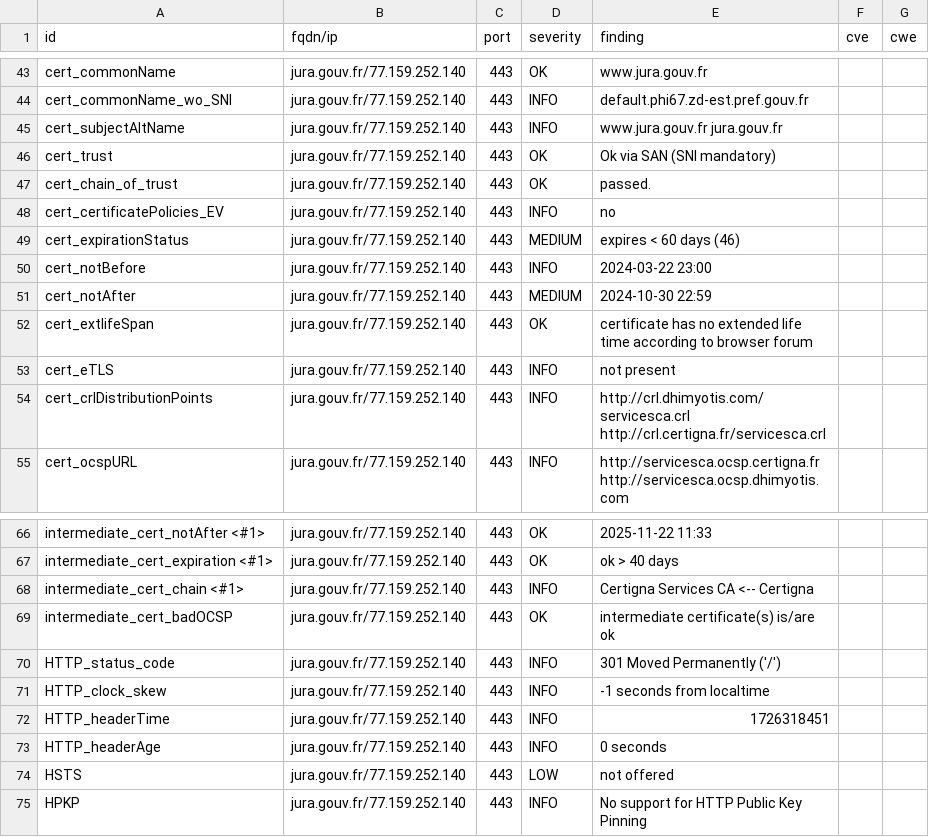
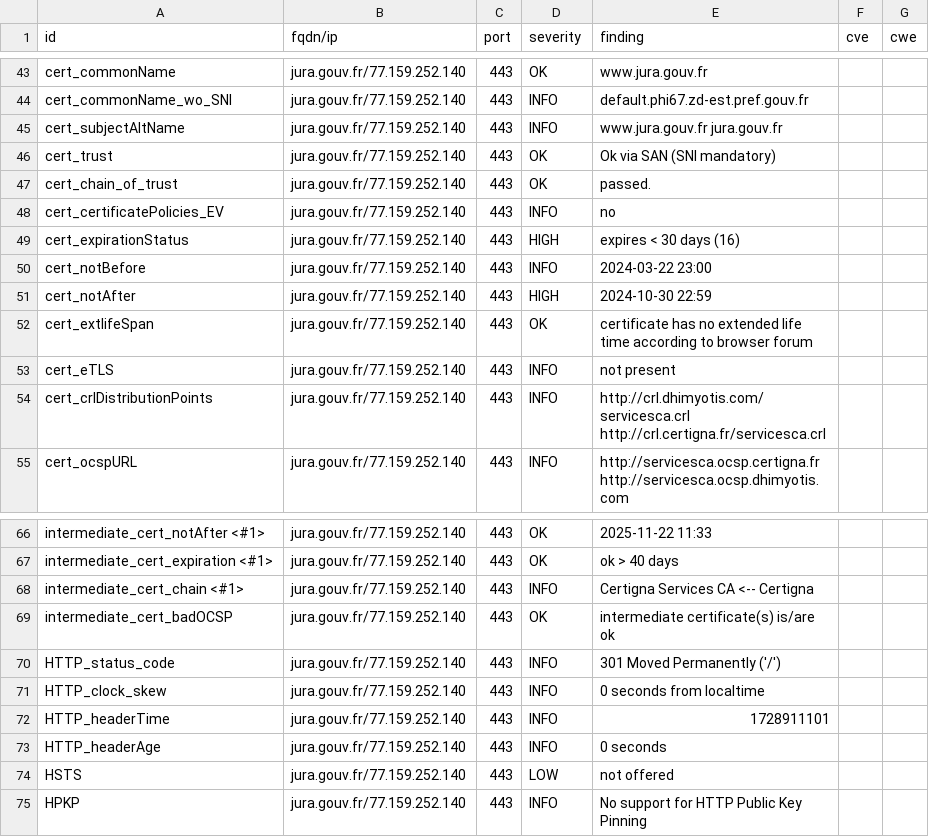
Before and after one commit to GKO-org/dashlordPrd6, a CSV file: results/aHR0cHM6Ly9qdXJhLmdvdXYuZnI=/testssl.csv, drawn as a sheet; only a part is shown, gaps mark what is left out.

```diff
--- a/results/aHR0cHM6Ly9qdXJhLmdvdXYuZnI=/testssl.csv
+++ b/results/aHR0cHM6Ly9qdXJhLmdvdXYuZnI=/testssl.csv
@@ -48,5 +48,5 @@
 "cert_certificatePolicies_EV","jura.gouv.fr/77.159.252.140","443","INFO","no","",""
-"cert_expirationStatus","jura.gouv.fr/77.159.252.140","443","MEDIUM","expires < 60 days (46)","",""
+"cert_expirationStatus","jura.gouv.fr/77.159.252.140","443","HIGH","expires < 30 days (16)","",""
 "cert_notBefore","jura.gouv.fr/77.159.252.140","443","INFO","2024-03-22 23:00","",""
-"cert_notAfter","jura.gouv.fr/77.159.252.140","443","MEDIUM","2024-10-30 22:59","",""
+"cert_notAfter","jura.gouv.fr/77.159.252.140","443","HIGH","2024-10-30 22:59","",""
 "cert_extlifeSpan","jura.gouv.fr/77.159.252.140","443","OK","certificate has no extended life time according to browser forum","",""
@@ -70,4 +70,4 @@
 "HTTP_status_code","jura.gouv.fr/77.159.252.140","443","INFO","301 Moved Permanently ('/')","",""
-"HTTP_clock_skew","jura.gouv.fr/77.159.252.140","443","INFO","-1 seconds from localtime","",""
-"HTTP_headerTime","jura.gouv.fr/77.159.252.140","443","INFO","1726318451","",""
+"HTTP_clock_skew","jura.gouv.fr/77.159.252.140","443","INFO","0 seconds from localtime","",""
+"HTTP_headerTime","jura.gouv.fr/77.159.252.140","443","INFO","1728911101","",""
 "HTTP_headerAge","jura.gouv.fr/77.159.252.140","443","INFO","0 seconds","",""
```
Also changed, not shown: 9 other files.
